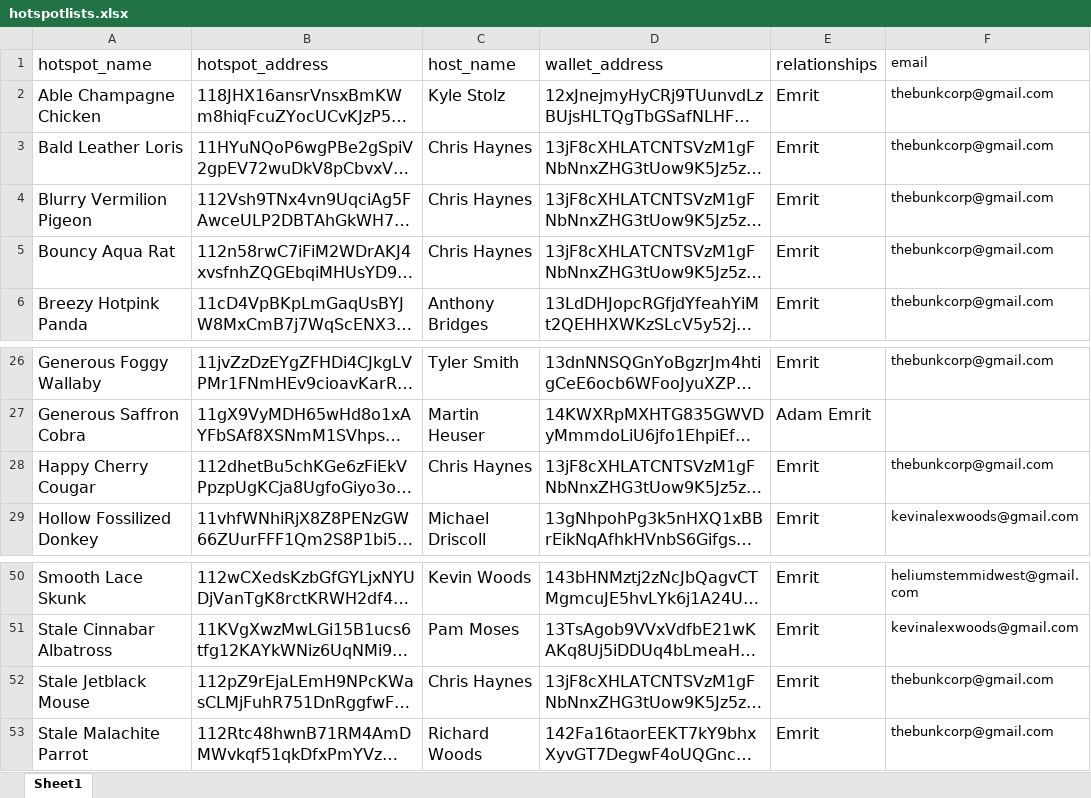
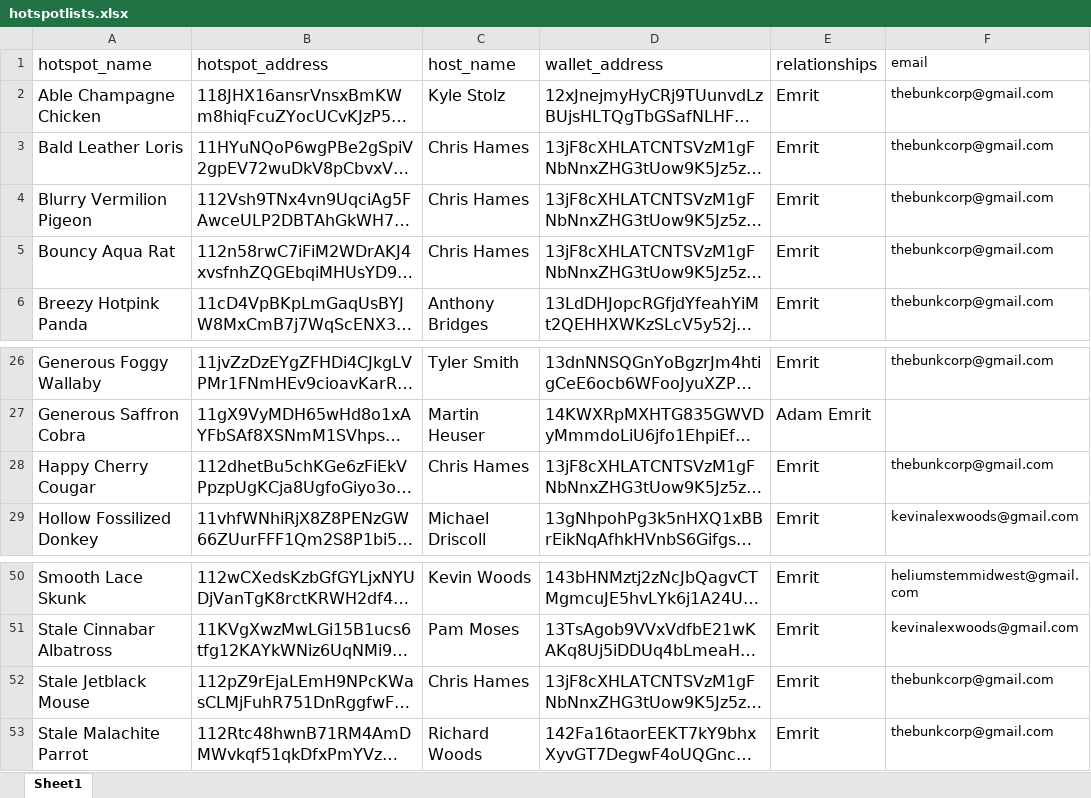
Before and after one commit to kwoods714/HeliumDashboard, an Excel workbook: hotspotlists.xlsx, sheet Sheet1, drawn as a sheet; only a part is shown, gaps mark what is left out; long unchanged cells end in …; values as stored, in another font and other column widths than the file's, no borders; charts and pictures not drawn; the diff names each change by its address in the sheet, - before the commit and + after, or states it on an @@ line.

Commit message:
Add files via upload

```diff
--- a/hotspotlists.xlsx (sheet Sheet1)
+++ b/hotspotlists.xlsx (sheet Sheet1)
-C3:C5 (host_name): Chris Haynes
+C3:C5 (host_name): Chris Hames
-C28 (host_name): Chris Haynes
+C28 (host_name): Chris Hames
-C52 (host_name): Chris Haynes
+C52 (host_name): Chris Hames
```
